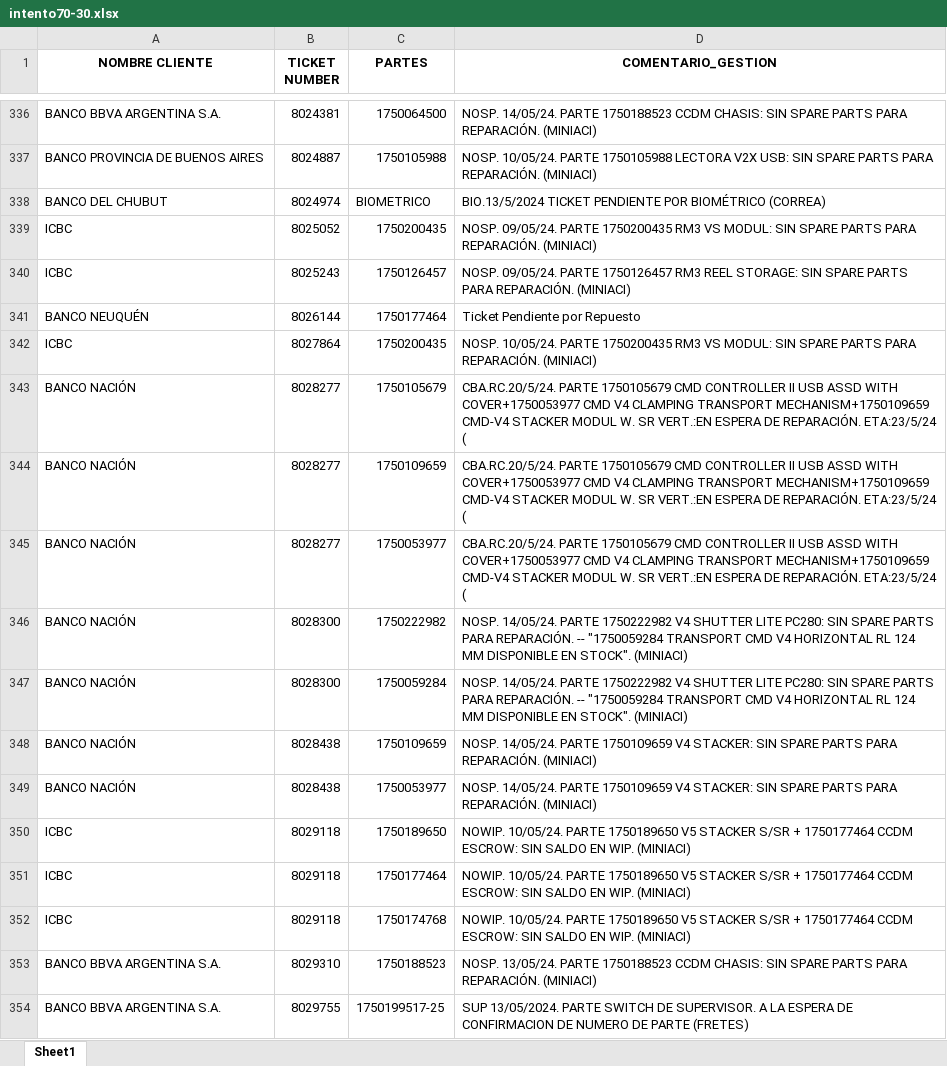
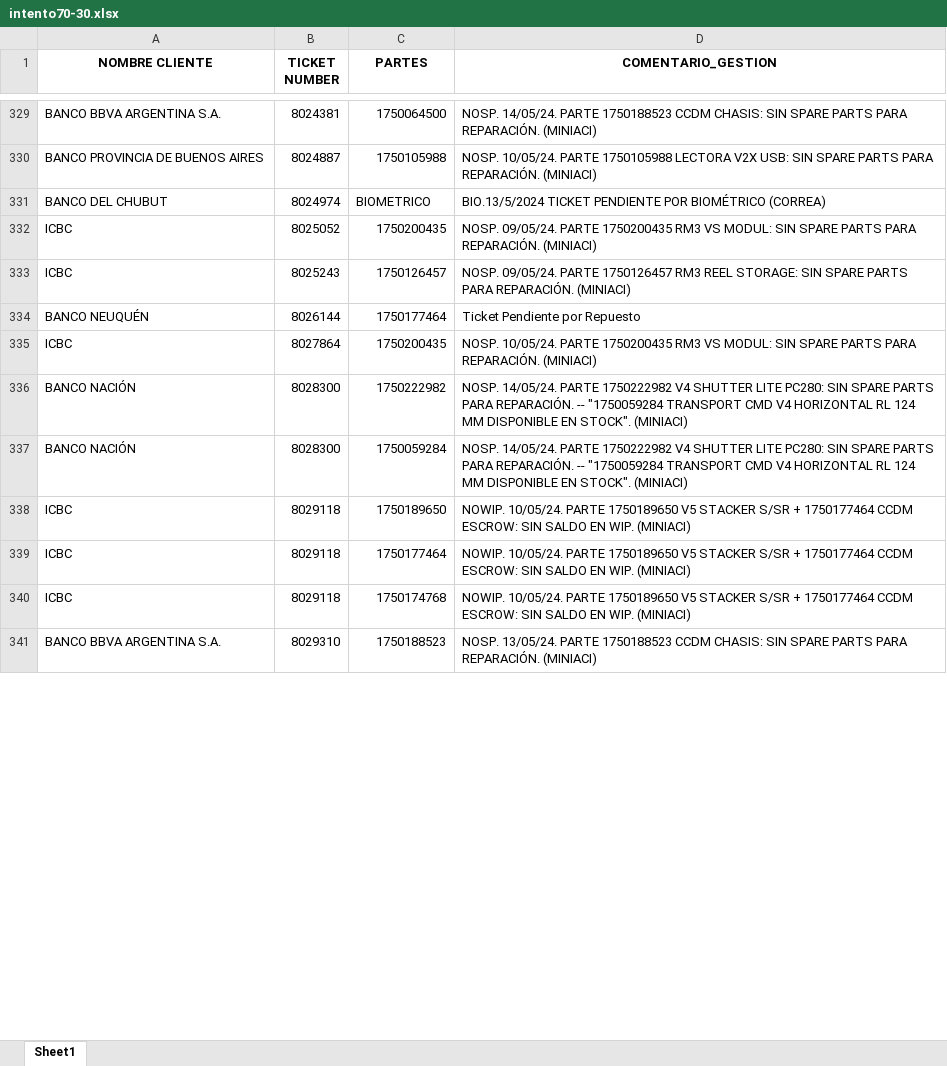
Before and after one commit to lucasrdrz/testdn, an Excel workbook: intento70-30.xlsx, sheet Sheet1, drawn as a sheet; only a part is shown, gaps mark what is left out; values as stored, in another font and other column widths than the file's, no borders; removed rows and columns are numbered as before the commit, all else as after; the diff covers the shown part only; the diff names each change by its address in the sheet, - before the commit and + after, or states it on an @@ line.

```diff
--- a/intento70-30.xlsx (sheet Sheet1)
+++ b/intento70-30.xlsx (sheet Sheet1)
-row 343: BANCO NACIÓN | 8028277 | 1750105679 | CBA.RC.20/5/24. PARTE 1750105679 CMD CONTROLLER II USB ASSD WITH COVER+1750053977 CMD V4 CLAMPING TRANSPORT MECHANISM+1750109659 CMD-V4 STACKER MODUL W. SR VERT.:EN ESPERA DE REPARACIÓN. ETA:23/5/24 (
-row 344: BANCO NACIÓN | 8028277 | 1750109659 | CBA.RC.20/5/24. PARTE 1750105679 CMD CONTROLLER II USB ASSD WITH COVER+1750053977 CMD V4 CLAMPING TRANSPORT MECHANISM+1750109659 CMD-V4 STACKER MODUL W. SR VERT.:EN ESPERA DE REPARACIÓN. ETA:23/5/24 (
-row 345: BANCO NACIÓN | 8028277 | 1750053977 | CBA.RC.20/5/24. PARTE 1750105679 CMD CONTROLLER II USB ASSD WITH COVER+1750053977 CMD V4 CLAMPING TRANSPORT MECHANISM+1750109659 CMD-V4 STACKER MODUL W. SR VERT.:EN ESPERA DE REPARACIÓN. ETA:23/5/24 (
-row 348: BANCO NACIÓN | 8028438 | 1750109659 | NOSP. 14/05/24. PARTE 1750109659 V4 STACKER: SIN SPARE PARTS PARA REPARACIÓN. (MINIACI)
-row 349: BANCO NACIÓN | 8028438 | 1750053977 | NOSP. 14/05/24. PARTE 1750109659 V4 STACKER: SIN SPARE PARTS PARA REPARACIÓN. (MINIACI)
-row 354: BANCO BBVA ARGENTINA S.A. | 8029755 | 1750199517-25 | SUP 13/05/2024. PARTE SWITCH DE SUPERVISOR. A LA ESPERA DE CONFIRMACION DE NUMERO DE PARTE (FRETES)
```
Also changed, not shown: 50 added rows, 43 removed rows and 10 edited cells elsewhere in this sheet, TicktesPendientes.xlsx, 1 other file.
